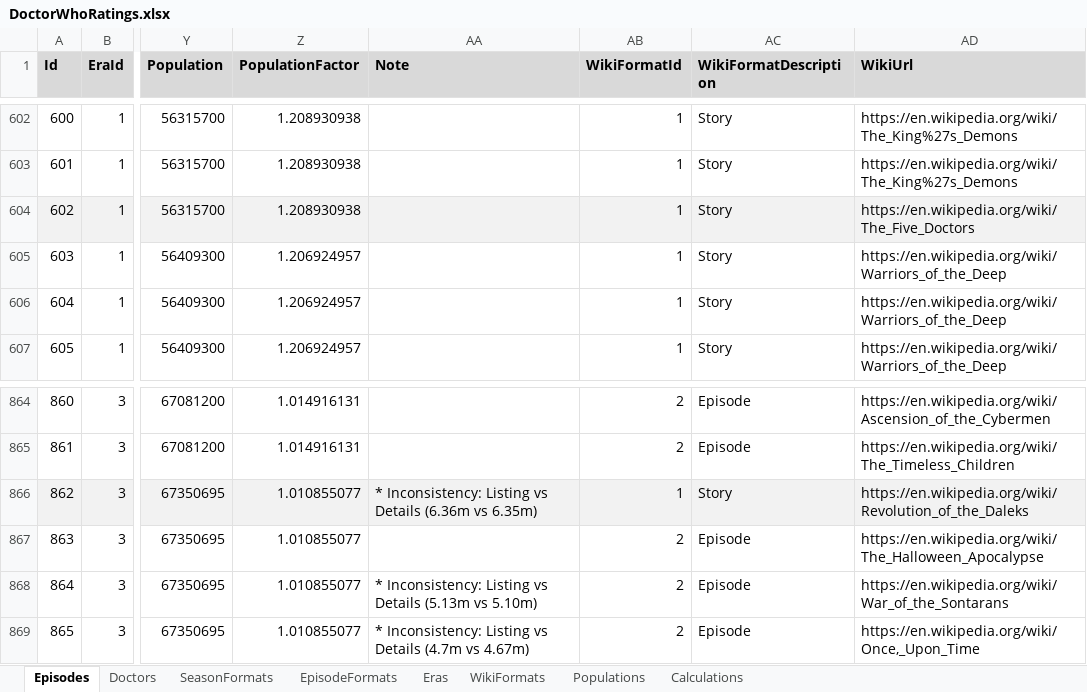
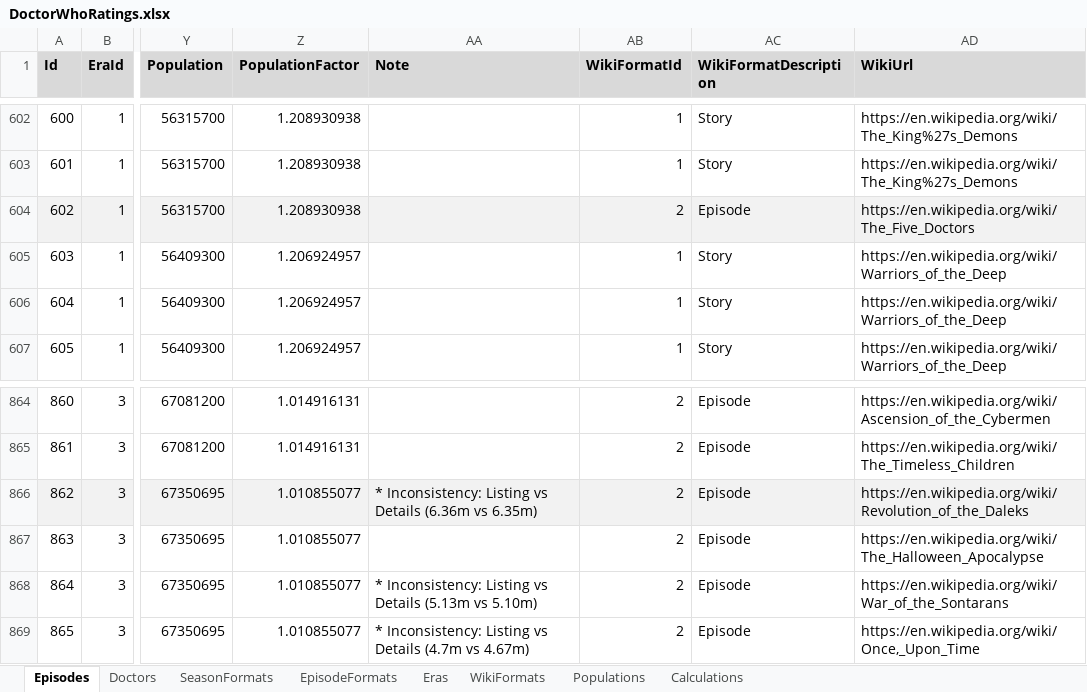
Before and after one commit to russell-mason/doctor-who-ratings, an Excel workbook: DoctorWhoRatings.WebClient/wwwroot/data/DoctorWhoRatings.xlsx, sheet Episodes, drawn as a sheet; only a part is shown, gaps mark what is left out; values as stored, in another font and other column widths than the file's, no borders; the diff names each change by its address in the sheet, - before the commit and + after, or states it on an @@ line.

Commit message:
Add filtering on the episode guide page
- Added ability to filter by the story name or episode name
- Needed to restructure the underlying data. For simplicity, the spreadsheet is a very flat structure. This was reflected in the previous code with some metadata for providing formatting information. This doesn't work for a filter as you need to know more about the hierarchy. e.g. The story and episode is on the same row. If a story contains the text but the episode doesn't then you need the row for the story, but then having the row implies the episode is relevant even though it doesn't match. The context is also required, which is only available after the structure is built, and isn't possible with an "as you go" approach
- Implemented new hierarchical structure for above using doctor-season-story-episode
- Season is general term that applies to a group of stories or specials
- Fix a couple of wiki references in the spreadsheet

```diff
--- a/DoctorWhoRatings.WebClient/wwwroot/data/DoctorWhoRatings.xlsx (sheet Episodes)
+++ b/DoctorWhoRatings.WebClient/wwwroot/data/DoctorWhoRatings.xlsx (sheet Episodes)
-AB604 (WikiFormatId): 1
+AB604 (WikiFormatId): 2
-AC604 (WikiFormatDescription): Story
+AC604 (WikiFormatDescription): Episode
-AB866 (WikiFormatId): 1
+AB866 (WikiFormatId): 2
-AC866 (WikiFormatDescription): Story
+AC866 (WikiFormatDescription): Episode
```
Also changed, not shown: 15 other files.
